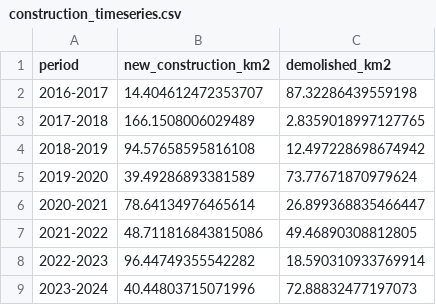
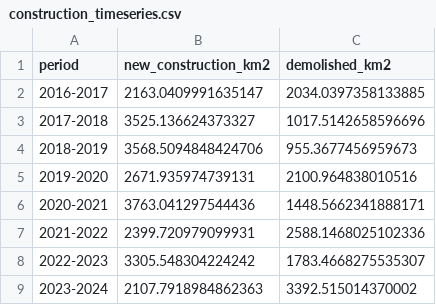
Before and after one commit to deluair/bd_gis, a CSV file: outputs/infrastructure/construction_timeseries.csv, drawn as a sheet.

```diff
--- a/outputs/infrastructure/construction_timeseries.csv
+++ b/outputs/infrastructure/construction_timeseries.csv
@@ -1,9 +1,9 @@
 period,new_construction_km2,demolished_km2
-2016-2017,14.404612472353707,87.32286439559198
-2017-2018,166.1508006029489,2.8359018997127765
-2018-2019,94.57658595816108,12.497228698674942
-2019-2020,39.49286893381589,73.77671870979624
-2020-2021,78.64134976465614,26.899368835466447
-2021-2022,48.711816843815086,49.46890308812805
-2022-2023,96.44749355542282,18.590310933769914
-2023-2024,40.44803715071996,72.88832477197073
+2016-2017,2163.0409991635147,2034.0397358133885
+2017-2018,3525.136624373327,1017.5142658596696
+2018-2019,3568.5094848424706,955.3677456959673
+2019-2020,2671.935974739131,2100.964838010516
+2020-2021,3763.041297544436,1448.5662341888171
+2021-2022,2399.720979099931,2588.1468025102336
+2022-2023,3305.548304224242,1783.4668275535307
+2023-2024,2107.7918984862363,3392.515014370002
```
Also changed, not shown: outputs/landcover/modis_lulc_timeseries.csv, 6 other files.
